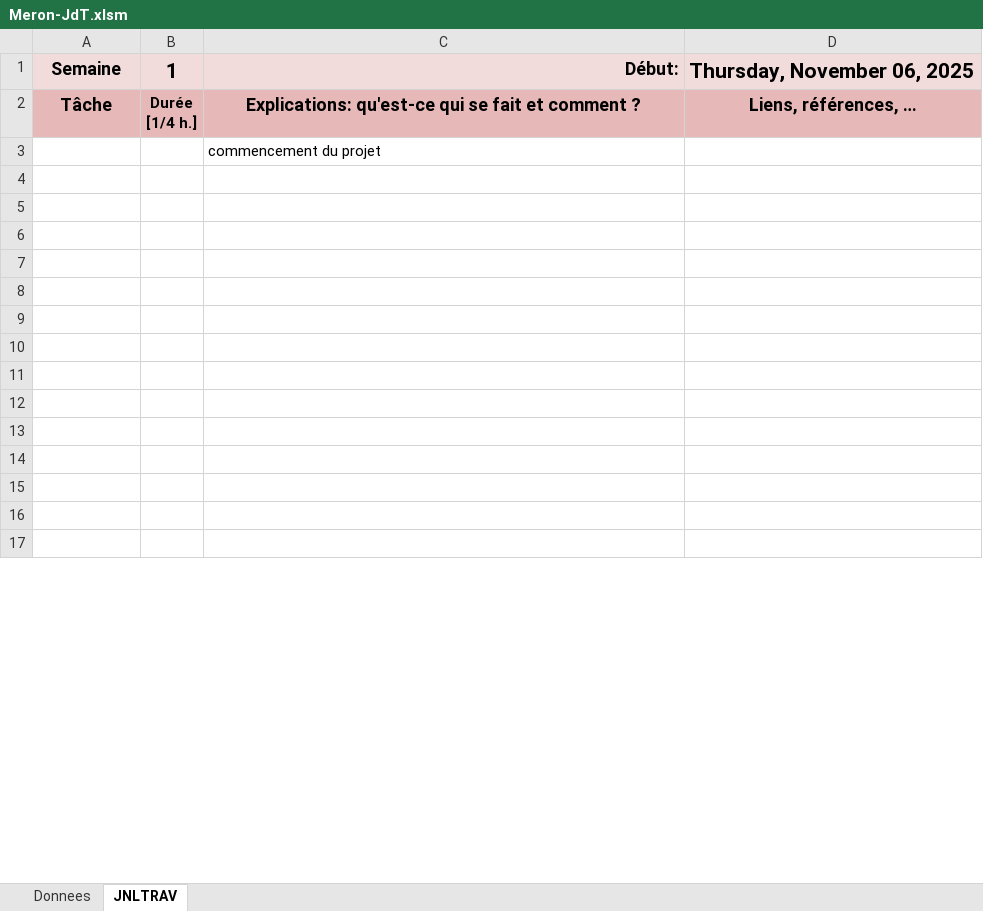
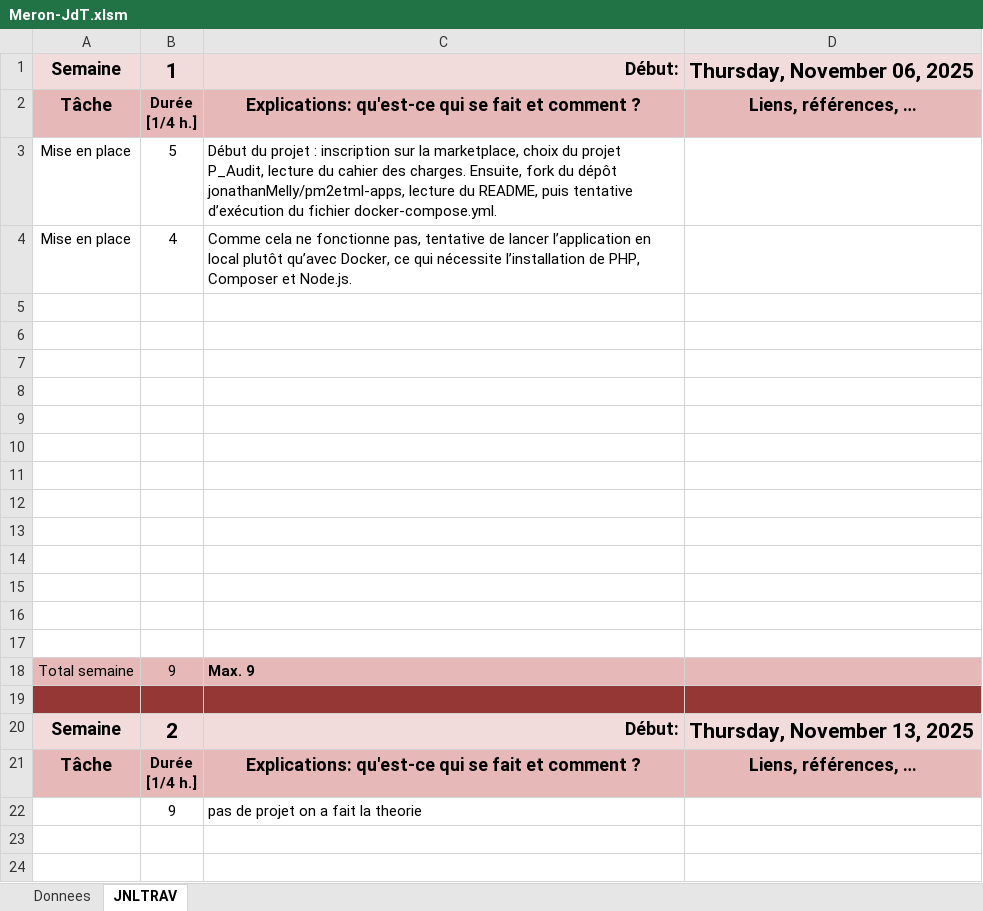
Before and after one commit to Meronada749/pm2etml-apps, an Excel workbook: x-docs/Meron-JdT.xlsm, sheet JNLTRAV, drawn as a sheet; only a part is shown; the shorter side is filled out with more unchanged rows; values as stored, in another font and other column widths than the file's, no borders; charts and pictures not drawn; addresses are those after the commit; the diff covers the shown part only; the diff names each change by its address in the sheet, - before the commit and + after, or states it on an @@ line.

Commit message:
doc: Update Meron-JdT.xlsm and audit report documents
Ajouter 2 autres cas pour Cryptographic failures dans le rapport
Utiliser Courrier New pour le code dans le rapport, decouper le JdT, OK si le test a reussi

```diff
--- a/x-docs/Meron-JdT.xlsm (sheet JNLTRAV)
+++ b/x-docs/Meron-JdT.xlsm (sheet JNLTRAV)
+row 3: Mise en place | 5 | Début du projet : inscription sur la marketplace, choix du projet P_Audit, lecture du cahier des charges. Ensuite, fork du dépôt jonathanMelly/pm2etml-apps, lecture du README, puis tentative d’exécution du fichier docker-compose.yml.
+row 4: Mise en place | 4 | Comme cela ne fonctionne pas, tentative de lancer l’application en local plutôt qu’avec Docker, ce qui nécessite l’installation de PHP, Composer et Node.js.
-C5: commencement du projet
+C5: (empty)
+row 6: (empty)
+row 7: (empty)
+row 8: (empty)
+row 9: (empty)
+row 10: (empty)
+row 11: (empty)
+row 12: (empty)
+row 13: (empty)
+row 14: (empty)
+row 15: (empty)
+row 16: (empty)
+row 17: (empty)
+row 18: Total semaine | 9 | Max. 9
+row 19: (empty)
@@ row 40 moved to row 21: Tâche @@
+row 22:  | 9 | pas de projet on a fait la theorie
```
Also changed, not shown: 10 added rows, 27 removed rows, 1 moved row and 3 edited cells elsewhere in this sheet, sheet Donnees, charts or pictures, 1 other file.
